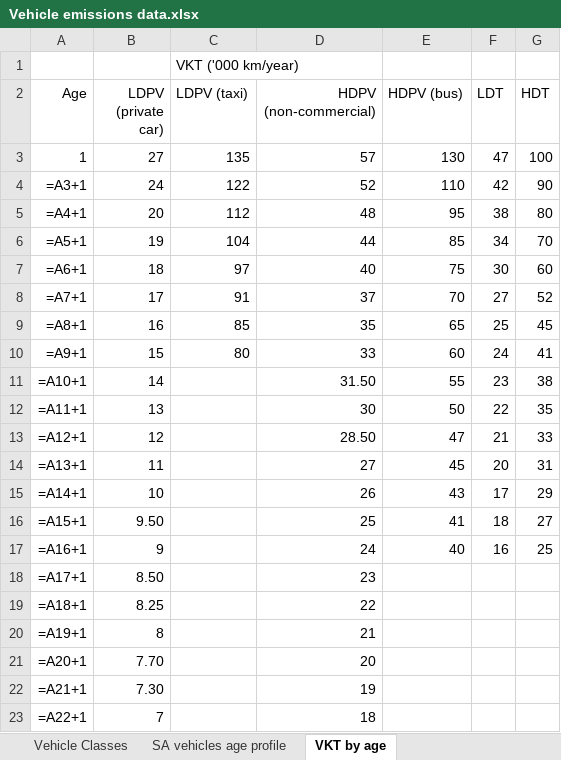
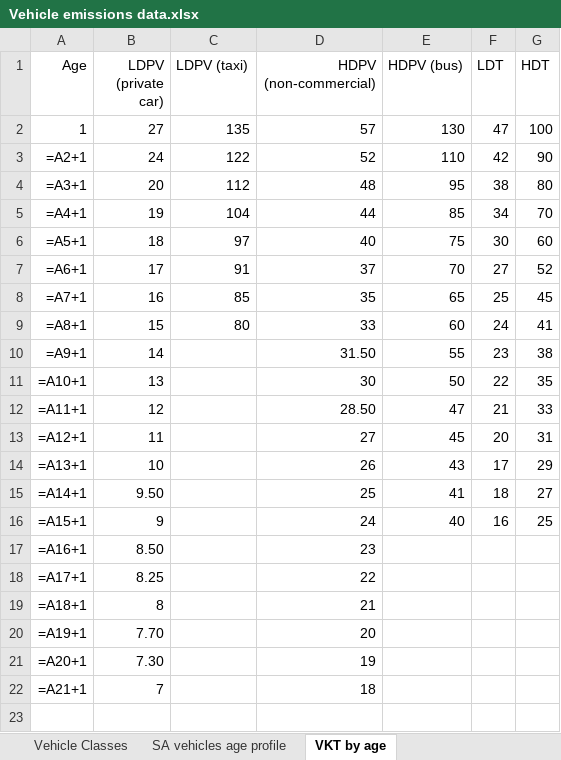
Before and after one commit to LeonF06/REII425_Assignment_1, an Excel workbook: Vehicle emissions data.xlsx, sheet VKT by age, drawn as a sheet; values as stored, in another font and other column widths than the file's, no borders; formulas without a stored value are shown as written; removed rows and columns are numbered as before the commit, all else as after; the diff names each change by its address in the sheet, - before the commit and + after, or states it on an @@ line.

```diff
--- a/Vehicle emissions data.xlsx (sheet VKT by age)
+++ b/Vehicle emissions data.xlsx (sheet VKT by age)
-row 1:  |  | VKT ('000 km/year)
-A3 (Age): =A3+1
+A3 (Age): =A2+1
-A4 (Age): =A4+1
+A4 (Age): =A3+1
-A5 (Age): =A5+1
+A5 (Age): =A4+1
-A6 (Age): =A6+1
+A6 (Age): =A5+1
-A7 (Age): =A7+1
+A7 (Age): =A6+1
-A8 (Age): =A8+1
+A8 (Age): =A7+1
-A9 (Age): =A9+1
+A9 (Age): =A8+1
-A10 (Age): =A10+1
+A10 (Age): =A9+1
-A11 (Age): =A11+1
+A11 (Age): =A10+1
-A12 (Age): =A12+1
+A12 (Age): =A11+1
-A13 (Age): =A13+1
+A13 (Age): =A12+1
-A14 (Age): =A14+1
+A14 (Age): =A13+1
-A15 (Age): =A15+1
+A15 (Age): =A14+1
-A16 (Age): =A16+1
+A16 (Age): =A15+1
-A17 (Age): =A17+1
+A17 (Age): =A16+1
-A18 (Age): =A18+1
+A18 (Age): =A17+1
-A19 (Age): =A19+1
+A19 (Age): =A18+1
-A20 (Age): =A20+1
+A20 (Age): =A19+1
-A21 (Age): =A21+1
+A21 (Age): =A20+1
-A22 (Age): =A22+1
+A22 (Age): =A21+1
```
Also changed, not shown: 1 other file.
